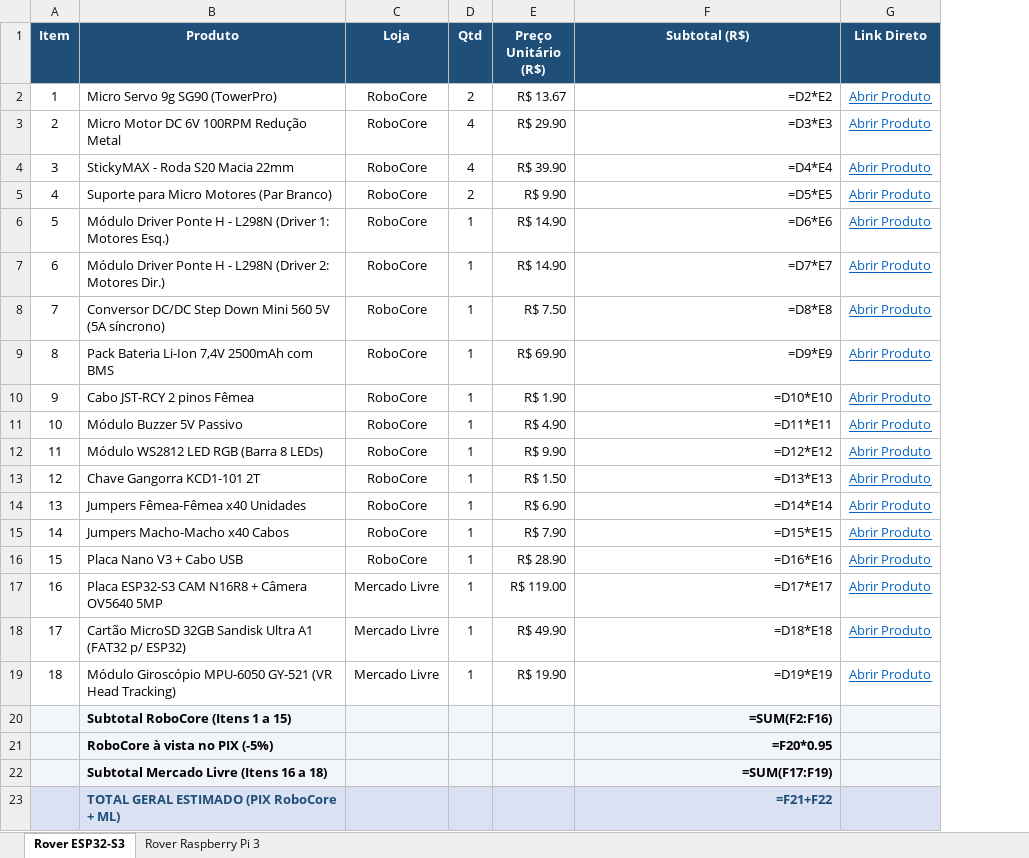
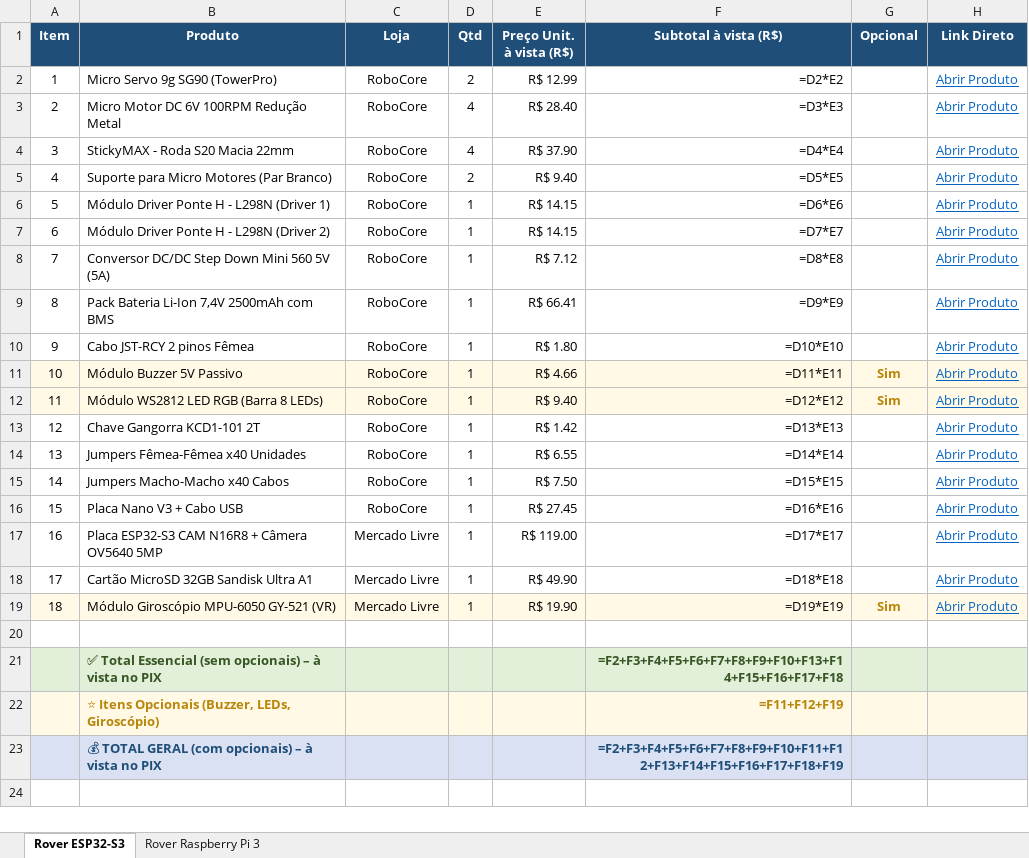
Before and after one commit to CaioHVectorA/rover, an Excel workbook: LISTA_DE_COMPRAS_ROVER.xlsx, sheet Rover ESP32-S3, drawn as a sheet; values as stored, in another font and other column widths than the file's, no borders; formulas without a stored value are shown as written; removed rows and columns are numbered as before the commit, all else as after; the diff names each change by its address in the sheet, - before the commit and + after, or states it on an @@ line.

Commit message:
feat: add optional column, PIX price built-in, dual subtotals (essential/optional/total)

```diff
--- a/LISTA_DE_COMPRAS_ROVER.xlsx (sheet Rover ESP32-S3)
+++ b/LISTA_DE_COMPRAS_ROVER.xlsx (sheet Rover ESP32-S3)
-column E (Preço Unitário (R$)), rows 2-19: R$ 13.67 | R$ 29.90 | R$ 39.90 | R$ 9.90 | R$ 14.90 | R$ 14.90 | R$ 7.50 | R$ 69.90 | R$ 1.90 | R$ 4.90 | R$ 9.90 | R$ 1.50 | R$ 6.90 | R$ 7.90 | R$ 28.90 | R$ 119.00 | R$ 49.90 | R$ 19.90
+column E (Preço Unit. à vista (R$)), rows 2-19: R$ 12.99 | R$ 28.40 | R$ 37.90 | R$ 9.40 | R$ 14.15 | R$ 14.15 | R$ 7.12 | R$ 66.41 | R$ 1.80 | R$ 4.66 | R$ 9.40 | R$ 1.42 | R$ 6.55 | R$ 7.50 | R$ 27.45 | R$ 119.00 | R$ 49.90 | R$ 19.90
+column G (Opcional), rows 11-19: Sim | Sim |  |  |  |  |  |  | Sim
-F1: Subtotal (R$)
+F1: Subtotal à vista (R$)
-B6 (Produto): …L298N (Driver 1: Motores Esq.)
+B6 (Produto): …L298N (Driver 1)
-B7 (Produto): …L298N (Driver 2: Motores Dir.)
+B7 (Produto): …L298N (Driver 2)
-B8 (Produto): …560 5V (5A síncrono)
+B8 (Produto): …560 5V (5A)
-A11:D12 fill: none
+A11:D12 fill: #FFF9E6
-F11:F12 fill: none
+F11:F12 fill: #FFF9E6
-H11:H12 fill: none
+H11:H12 fill: #FFF9E6
-B18 (Produto): Cartão MicroSD 32GB Sandisk Ultra A1 (FAT32 p/ ESP32)
+B18 (Produto): Cartão MicroSD 32GB Sandisk Ultra A1
-A19:D19 fill: none
+A19:D19 fill: #FFF9E6
-B19 (Produto): Módulo Giroscópio MPU-6050 GY-521 (VR Head Tracking)
+B19 (Produto): Módulo Giroscópio MPU-6050 GY-521 (VR)
-F19 fill: none
+F19 fill: #FFF9E6
-H19 fill: none
+H19 fill: #FFF9E6
-A20:D20 fill: #F2F5F9
+A20:D20 fill: none
-row 20:  | Subtotal RoboCore (Itens 1 a 15) |  |  |  | =SUM(F2:F16)
+row 20: (empty)
-F20 fill: #F2F5F9
+F20 fill: none
-H20 fill: #F2F5F9
+H20 fill: none
-row 21:  | RoboCore à vista no PIX (-5%) |  |  |  | =F20*0.95
-row 22:  | Subtotal Mercado Livre (Itens 16 a 18) |  |  |  | =SUM(F17:F19)
-row 23:  | TOTAL GERAL ESTIMADO (PIX RoboCore + ML) |  |  |  | =F21+F22
+row 21:  | ✅ Total Essencial (sem opcionais) – à vista no PIX |  |  |  | =F2+F3+F4+F5+F6+F7+F8+F9+F10+F13+F14+F15+F16+F17+F18
+row 22:  | ⭐ Itens Opcionais (Buzzer, LEDs, Giroscópio) |  |  |  | =F11+F12+F19
+row 23:  | 💰 TOTAL GERAL (com opcionais) – à vista no PIX |  |  |  | =F2+F3+F4+F5+F6+F7+F8+F9+F10+F11+F12+F13+F14+F15+F16+F17+F18+F19
```
Also changed, not shown: sheet Rover Raspberry Pi 3, 1 other file.
